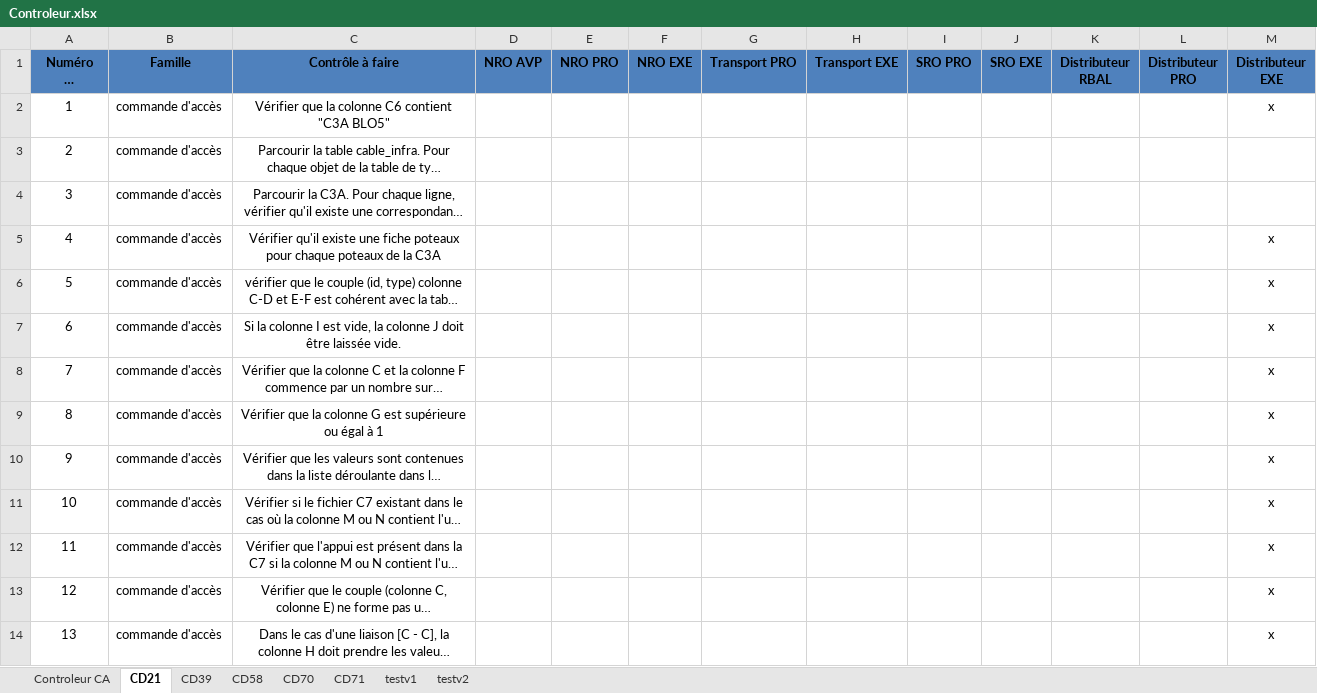
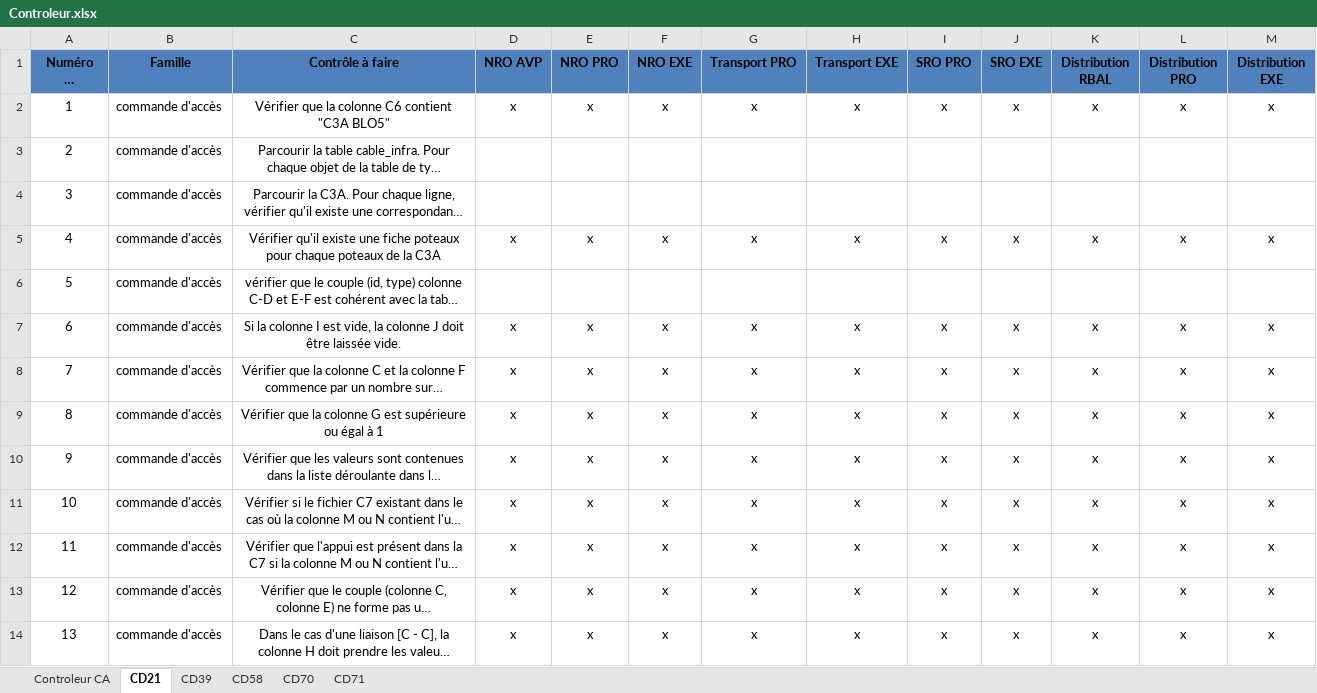
Before and after one commit to sbenamar/Controleur_GCBLO-, an Excel workbook: Documentation/Controleur.xlsx, sheet CD21, drawn as a sheet; only a part is shown; long unchanged cells end in …; values as stored, in another font and other column widths than the file's, no borders; the diff covers the shown part only; the diff names each change by its address in the sheet, - before the commit and + after, or states it on an @@ line.

Commit message:
***Livrable V5*** - Inverser la reference et le type livrable dans l'affichage graphique - Empêcher les mauvaises combinaisons entre ces deux informations avant le lancement des contrôles avec affichage d'une alerte d'erreur - Forcer, pour la livraison v5, la copie de la configuration de testv2 pour chaque département afin d'avoir une structure commune simplifiée (tous les fichiers dans commande) - Suppression des jeux de test donc dans la liste déroulante et dans le Controleur.xlsx pour les testv1 et testv2 - Inversion de la liste des types de livrables en affichage - "Distributeur" devient "Distribution" - Suppression d'un champ contrôlé de point technique car obsolète - ebp devient bp pour les champs de prises car l'appellation a été modifiée

```diff
--- a/Documentation/Controleur.xlsx (sheet CD21)
+++ b/Documentation/Controleur.xlsx (sheet CD21)
-sheet tab: testv1
-sheet tab: testv2
-K1: Distributeur RBAL
+K1: Distribution RBAL
-L1: Distributeur PRO
+L1: Distribution PRO
-M1: Distributeur EXE
+M1: Distribution EXE
-D2 (NRO AVP): (empty)
+D2 (NRO AVP): x
-E2 (NRO PRO): (empty)
+E2 (NRO PRO): x
-F2 (NRO EXE): (empty)
+F2 (NRO EXE): x
-G2 (Transport PRO): (empty)
+G2 (Transport PRO): x
-H2 (Transport EXE): (empty)
+H2 (Transport EXE): x
-I2 (SRO PRO): (empty)
+I2 (SRO PRO): x
-J2 (SRO EXE): (empty)
+J2 (SRO EXE): x
-K2 (Distribution RBAL): (empty)
+K2 (Distribution RBAL): x
-L2 (Distribution PRO): (empty)
+L2 (Distribution PRO): x
-D5 (NRO AVP): (empty)
+D5 (NRO AVP): x
-E5 (NRO PRO): (empty)
+E5 (NRO PRO): x
-F5 (NRO EXE): (empty)
+F5 (NRO EXE): x
-G5 (Transport PRO): (empty)
+G5 (Transport PRO): x
-H5 (Transport EXE): (empty)
+H5 (Transport EXE): x
-I5 (SRO PRO): (empty)
+I5 (SRO PRO): x
-J5 (SRO EXE): (empty)
+J5 (SRO EXE): x
-K5 (Distribution RBAL): (empty)
+K5 (Distribution RBAL): x
-L5 (Distribution PRO): (empty)
+L5 (Distribution PRO): x
-M6 (Distribution EXE): x
+M6 (Distribution EXE): (empty)
-D7:D14 (NRO AVP): (empty)
+D7:D14 (NRO AVP): x
-E7:E14 (NRO PRO): (empty)
+E7:E14 (NRO PRO): x
-F7:F14 (NRO EXE): (empty)
+F7:F14 (NRO EXE): x
-G7:G14 (Transport PRO): (empty)
+G7:G14 (Transport PRO): x
-H7:H14 (Transport EXE): (empty)
+H7:H14 (Transport EXE): x
-I7:I14 (SRO PRO): (empty)
+I7:I14 (SRO PRO): x
-J7:J14 (SRO EXE): (empty)
+J7:J14 (SRO EXE): x
-K7:K14 (Distribution RBAL): (empty)
+K7:K14 (Distribution RBAL): x
-L7:L14 (Distribution PRO): (empty)
+L7:L14 (Distribution PRO): x
```
Also changed, not shown: 101 edited cells elsewhere in this sheet, sheet CD70, sheet CD39, sheet CD58, sheet CD71, 5 other files.
